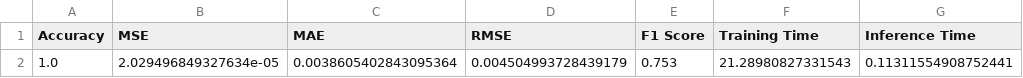
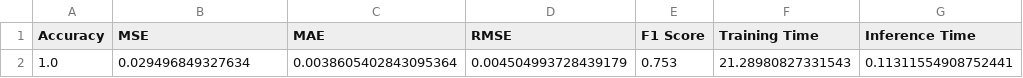
Before and after one commit to Akarshan-Jaiswal/Neural_Network_Architecture_Comparision, a CSV file: Observation/CNN/CNNsubstraction_datasetmetrics.csv, drawn as a sheet; only a part is shown; the diff names each change by its address in the sheet, - before the commit and + after, or states it on an @@ line.

```diff
--- a/Observation/CNN/CNNsubstraction_datasetmetrics.csv
+++ b/Observation/CNN/CNNsubstraction_datasetmetrics.csv
-B2 (MSE): 2.029496849327634e-05
+B2 (MSE): 0.029496849327634
```
Also changed, not shown: Observation/CNN/CNNnatural_log_datasetmetrics.csv, Observation/RNN/RNNsubstraction_datasetmetrics.csv, 38 other files.
